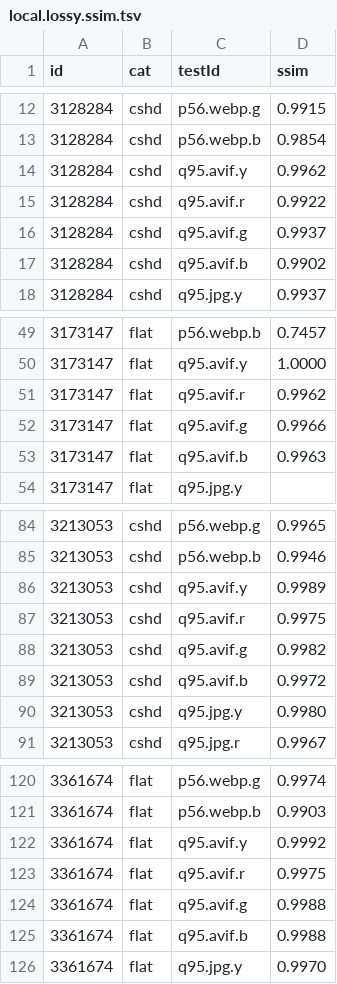
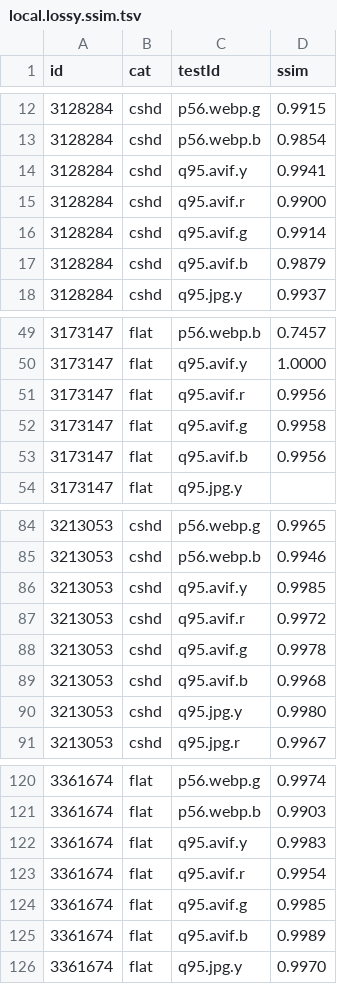
Before and after one commit to PoneyClairDeLune/derpi-image-corpus, a TSV file: data/local.lossy.ssim.tsv, drawn as a sheet; only a part is shown, gaps mark what is left out.

```diff
--- a/data/local.lossy.ssim.tsv
+++ b/data/local.lossy.ssim.tsv
@@ -13,6 +13,6 @@ id	cat	testId	ssim
 3128284	cshd	p56.webp.b	 0.9854
-3128284	cshd	q95.avif.y	 0.9962
-3128284	cshd	q95.avif.r	 0.9922
-3128284	cshd	q95.avif.g	 0.9937
-3128284	cshd	q95.avif.b	 0.9902
+3128284	cshd	q95.avif.y	 0.9941
+3128284	cshd	q95.avif.r	 0.9900
+3128284	cshd	q95.avif.g	 0.9914
+3128284	cshd	q95.avif.b	 0.9879
 3128284	cshd	q95.jpg.y	 0.9937
@@ -50,5 +50,5 @@ id	cat	testId	ssim
 3173147	flat	q95.avif.y	 1.0000
-3173147	flat	q95.avif.r	 0.9962
-3173147	flat	q95.avif.g	 0.9966
-3173147	flat	q95.avif.b	 0.9963
+3173147	flat	q95.avif.r	 0.9956
+3173147	flat	q95.avif.g	 0.9958
+3173147	flat	q95.avif.b	 0.9956
 3173147	flat	q95.jpg.y	
@@ -85,6 +85,6 @@ id	cat	testId	ssim
 3213053	cshd	p56.webp.b	 0.9946
-3213053	cshd	q95.avif.y	 0.9989
-3213053	cshd	q95.avif.r	 0.9975
-3213053	cshd	q95.avif.g	 0.9982
-3213053	cshd	q95.avif.b	 0.9972
+3213053	cshd	q95.avif.y	 0.9985
+3213053	cshd	q95.avif.r	 0.9972
+3213053	cshd	q95.avif.g	 0.9978
+3213053	cshd	q95.avif.b	 0.9968
 3213053	cshd	q95.jpg.y	 0.9980
@@ -121,6 +121,6 @@ id	cat	testId	ssim
 3361674	flat	p56.webp.b	 0.9903
-3361674	flat	q95.avif.y	 0.9992
-3361674	flat	q95.avif.r	 0.9975
-3361674	flat	q95.avif.g	 0.9988
-3361674	flat	q95.avif.b	 0.9988
+3361674	flat	q95.avif.y	 0.9983
+3361674	flat	q95.avif.r	 0.9954
+3361674	flat	q95.avif.g	 0.9985
+3361674	flat	q95.avif.b	 0.9989
 3361674	flat	q95.jpg.y	 0.9970
```
Also changed, not shown: data/local.lossy.size.tsv, 3 other files.
